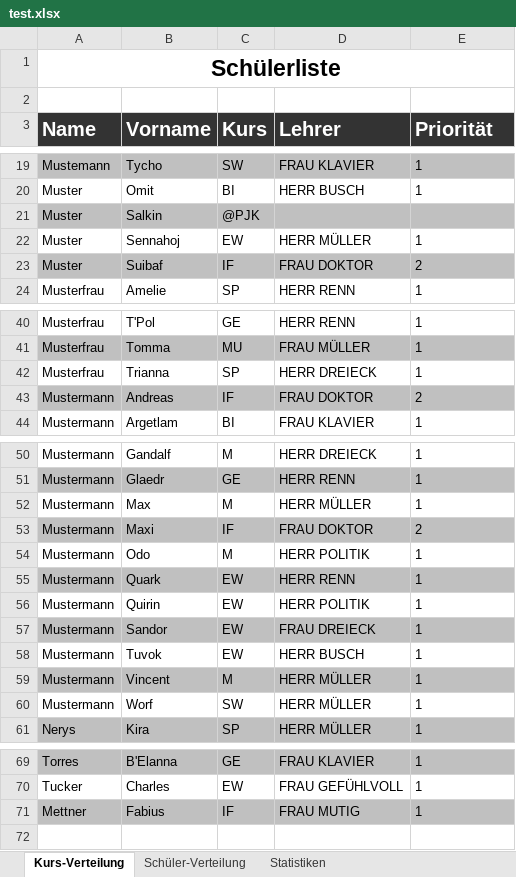
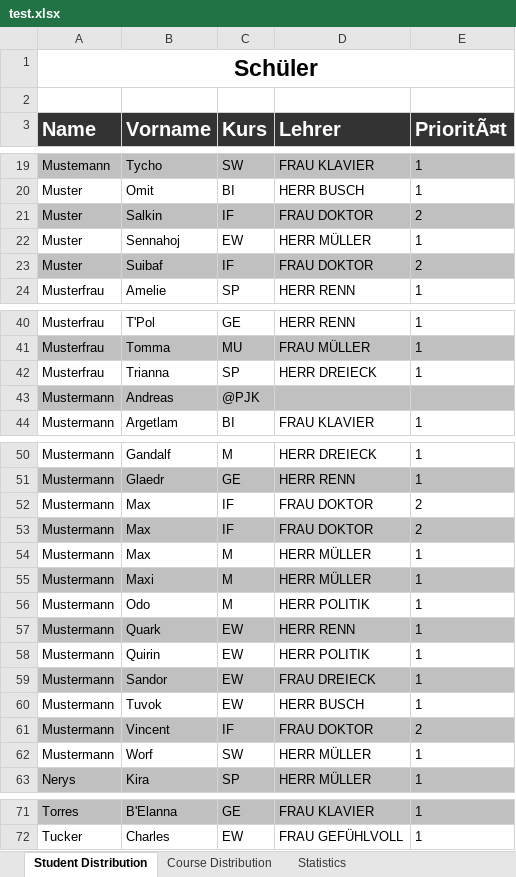
Before and after one commit to juhu1705/CaRP, an Excel workbook: CaRP/test.xlsx, sheet Student Distribution, drawn as a sheet; only a part is shown, gaps mark what is left out; values as stored, in another font and other column widths than the file's, no borders; removed rows and columns are numbered as before the commit, all else as after; the diff names each change by its address in the sheet, - before the commit and + after, or states it on an @@ line.

```diff
--- a/CaRP/test.xlsx (sheet Student Distribution)
+++ b/CaRP/test.xlsx (sheet Student Distribution)
-sheet tab: Kurs-Verteilung
+sheet tab: Student Distribution
-sheet tab: Schüler-Verteilung
+sheet tab: Course Distribution
-sheet tab: Statistiken
+sheet tab: Statistics
-A1 (Name): Schülerliste
+A1 (Name): Schüler
-E3: Priorität
+E3: PrioritÃ¤t
-C21 (Kurs): @PJK
+C21 (Kurs): IF
-D21 (Lehrer): (empty)
+D21 (Lehrer): FRAU DOKTOR
-E21 (PrioritÃ¤t): (empty)
+E21 (PrioritÃ¤t): 2
-C43 (Kurs): IF
+C43 (Kurs): @PJK
-D43 (Lehrer): FRAU DOKTOR
+D43 (Lehrer): (empty)
-E43 (PrioritÃ¤t): 2
+E43 (PrioritÃ¤t): (empty)
+row 52: Mustermann | Max | IF | FRAU DOKTOR | 2
+row 53: Mustermann | Max | IF | FRAU DOKTOR | 2
-C55 (Kurs): IF
+C55 (Kurs): M
-D55 (Lehrer): FRAU DOKTOR
+D55 (Lehrer): HERR MÜLLER
-E55 (PrioritÃ¤t): 2
+E55 (PrioritÃ¤t): 1
-C61 (Kurs): M
+C61 (Kurs): IF
-D61 (Lehrer): HERR MÜLLER
+D61 (Lehrer): FRAU DOKTOR
-E61 (PrioritÃ¤t): 1
+E61 (PrioritÃ¤t): 2
-row 71: Mettner | Fabius | IF | FRAU MUTIG | 1
```
Also changed, not shown: sheet Course Distribution, sheet Statistics, 17 other files.
